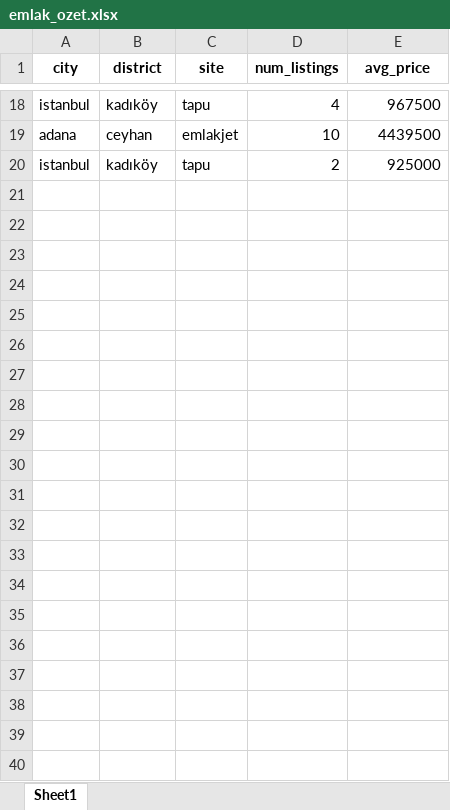
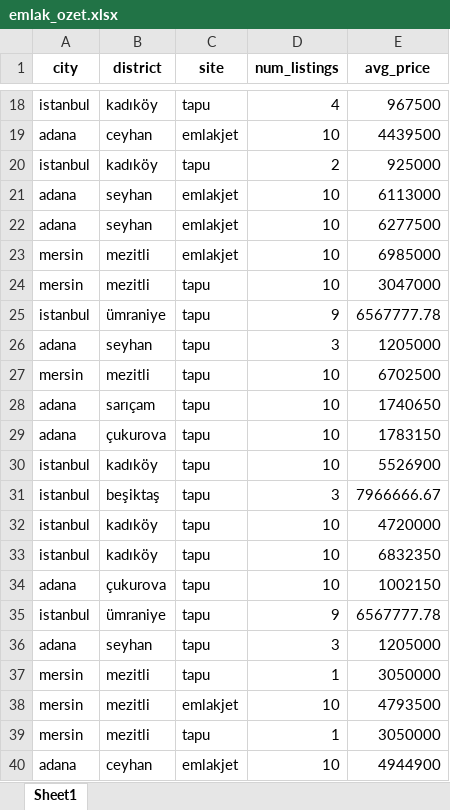
Before and after one commit to ahmetarifozden/emlak_analiz, an Excel workbook: emlak_ozet.xlsx, sheet Sheet1, drawn as a sheet; only a part is shown, gaps mark what is left out; values as stored, in another font and other column widths than the file's, no borders; the diff names each change by its address in the sheet, - before the commit and + after, or states it on an @@ line.

```diff
--- a/emlak_ozet.xlsx (sheet Sheet1)
+++ b/emlak_ozet.xlsx (sheet Sheet1)
+row 21: adana | seyhan | emlakjet | 10 | 6113000
+row 22: adana | seyhan | emlakjet | 10 | 6277500
+row 23: mersin | mezitli | emlakjet | 10 | 6985000
+row 24: mersin | mezitli | tapu | 10 | 3047000
+row 25: istanbul | ümraniye | tapu | 9 | 6567777.78
+row 26: adana | seyhan | tapu | 3 | 1205000
+row 27: mersin | mezitli | tapu | 10 | 6702500
+row 28: adana | sarıçam | tapu | 10 | 1740650
+row 29: adana | çukurova | tapu | 10 | 1783150
+row 30: istanbul | kadıköy | tapu | 10 | 5526900
+row 31: istanbul | beşiktaş | tapu | 3 | 7966666.67
+row 32: istanbul | kadıköy | tapu | 10 | 4720000
+row 33: istanbul | kadıköy | tapu | 10 | 6832350
+row 34: adana | çukurova | tapu | 10 | 1002150
+row 35: istanbul | ümraniye | tapu | 9 | 6567777.78
+row 36: adana | seyhan | tapu | 3 | 1205000
+row 37: mersin | mezitli | tapu | 1 | 3050000
+row 38: mersin | mezitli | emlakjet | 10 | 4793500
+row 39: mersin | mezitli | tapu | 1 | 3050000
+row 40: adana | ceyhan | emlakjet | 10 | 4944900
```
Also changed, not shown: 13 other files.
